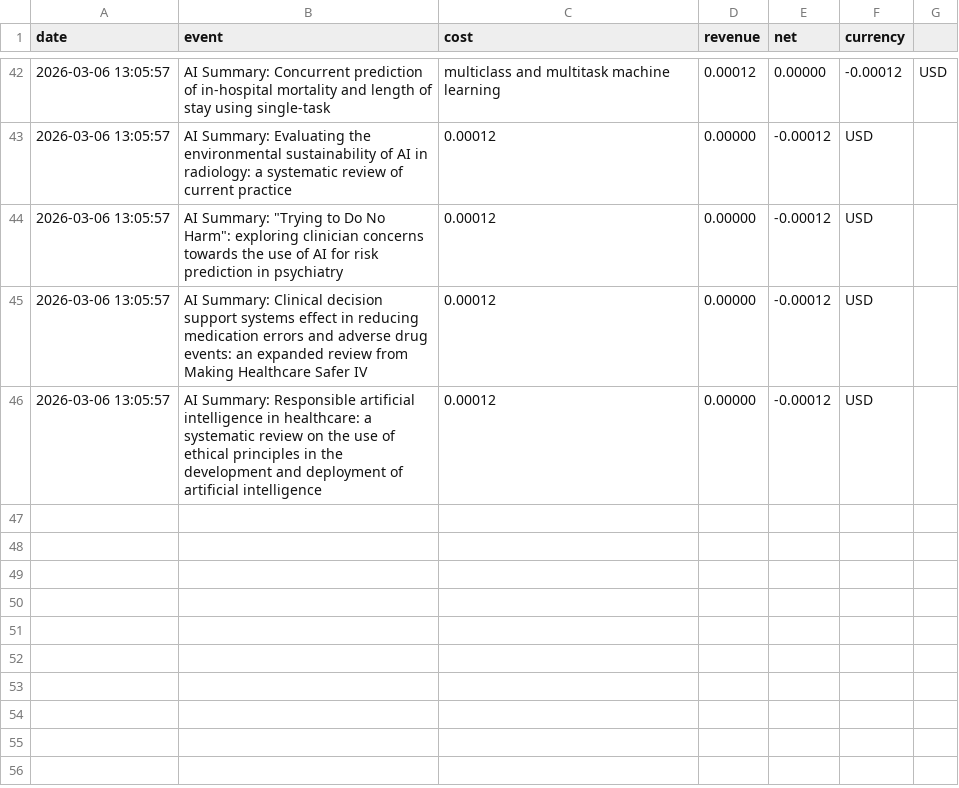
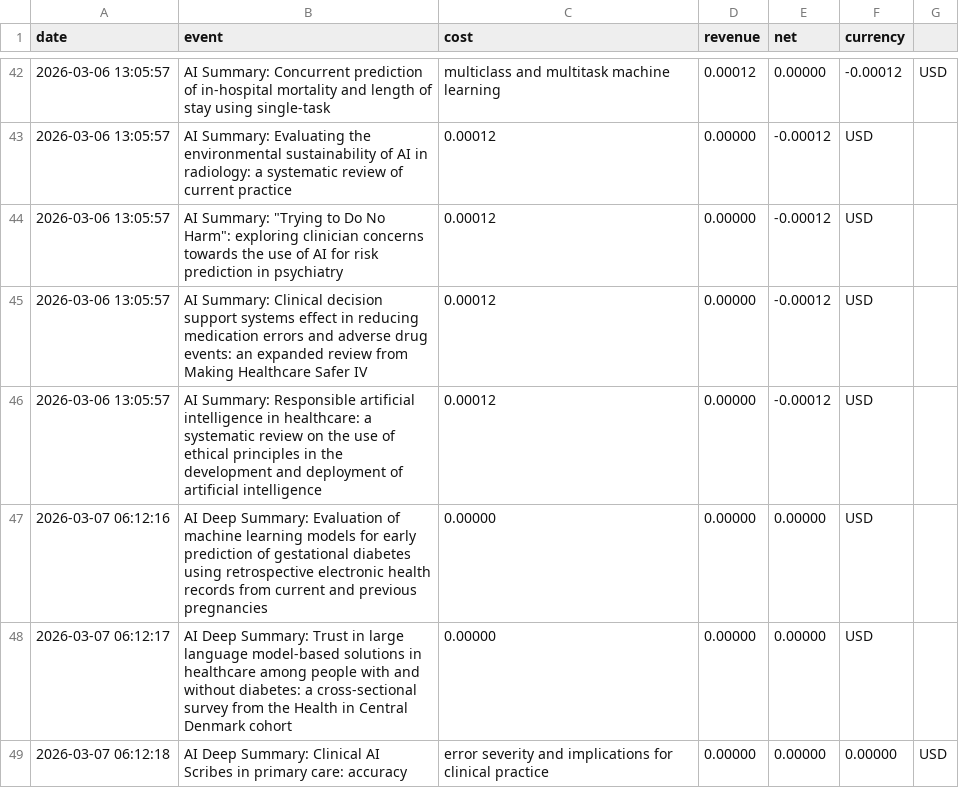
Before and after one commit to LeeroyDing/pulseai-insights, a CSV file: pnl_tracker.csv, drawn as a sheet; only a part is shown, gaps mark what is left out; the diff names each change by its address in the sheet, - before the commit and + after, or states it on an @@ line.

```diff
--- a/pnl_tracker.csv
+++ b/pnl_tracker.csv
+row 47: 2026-03-07 06:12:16 | AI Deep Summary: Evaluation of machine learning models for early prediction of gestational diabetes using retrospective electronic health records from current and previous pregnancies | 0.00000 | 0.00000 | 0.00000 | USD
+row 48: 2026-03-07 06:12:17 | AI Deep Summary: Trust in large language model-based solutions in healthcare among people with and without diabetes: a cross-sectional survey from the Health in Central Denmark cohort | 0.00000 | 0.00000 | 0.00000 | USD
+row 49: 2026-03-07 06:12:18 | AI Deep Summary: Clinical AI Scribes in primary care: accuracy | error severity and implications for clinical practice | 0.00000 | 0.00000 | 0.00000 | USD
```
Also changed, not shown: 1 other file.
